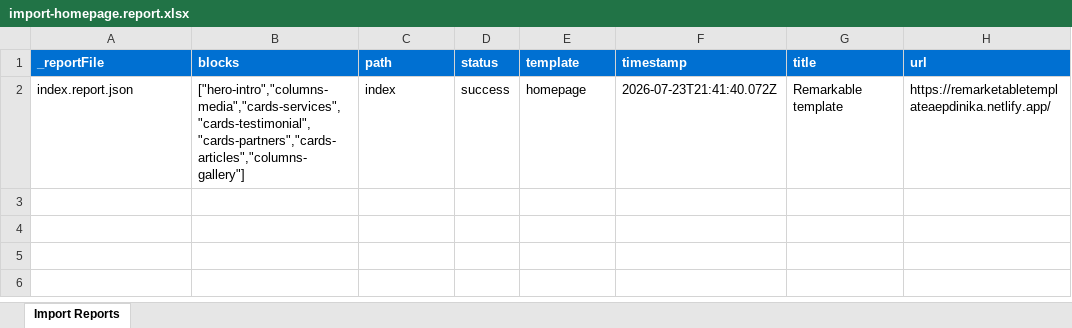
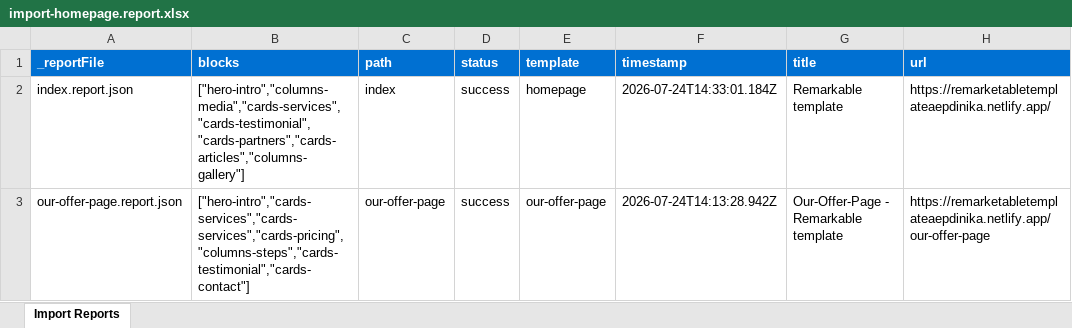
Before and after one commit to Dinika03/dinika-aem-eds-martech-test, an Excel workbook: tools/importer/reports/import-homepage.report.xlsx, sheet Import Reports, drawn as a sheet; values as stored, in another font and other column widths than the file's, no borders; the diff names each change by its address in the sheet, - before the commit and + after, or states it on an @@ line.

Commit message:
Add 6 blocks, update importer
Automated migration updates generated by Experience Modernization Agent.

Changed files (30):
- blocks/cards-contact/cards-contact.css
- blocks/cards-contact/cards-contact.js
- blocks/cards-contact/metadata.json
- blocks/cards-pricing/cards-pricing.css
- blocks/cards-pricing/cards-pricing.js
- blocks/cards-pricing/metadata.json
- blocks/cards-services/metadata.json
- blocks/cards-testimonial/metadata.json
- blocks/columns-steps/columns-steps.css
- blocks/columns-steps/columns-steps.js
- blocks/columns-steps/metadata.json
- blocks/hero-intro/metadata.json
- tools/importer/import-homepage.bundle.js
- tools/importer/import-our-offer-page.bundle.js
- tools/importer/import-our-offer-page.js
- tools/importer/page-templates.json
- tools/importer/parsers/cards-articles.js
- tools/importer/parsers/offer-cards-contact.js
- tools/importer/parsers/offer-cards-pricing.js
- tools/importer/parsers/offer-cards-services.js
- tools/importer/parsers/offer-cards-testimonial.js
- tools/importer/parsers/offer-columns-steps.js
- tools/importer/parsers/offer-hero-intro.js
- tools/importer/reports/import-homepage.report.xlsx
- tools/importer/reports/import-our-offer-page.report.xlsx
- tools/importer/reports/index.report.json
- tools/importer/reports/our-offer-page.report.json
- tools/importer/transformers/offer-page-cleanup.js
- tools/importer/transformers/offer-page-sections.js
- tools/importer/urls-our-offer-page.txt

```diff
--- a/tools/importer/reports/import-homepage.report.xlsx (sheet Import Reports)
+++ b/tools/importer/reports/import-homepage.report.xlsx (sheet Import Reports)
-F2 (timestamp): 2026-07-23T21:41:40.072Z
+F2 (timestamp): 2026-07-24T14:33:01.184Z
+row 3: our-offer-page.report.json | ["hero-intro","cards-services","cards-services","cards-pricing","columns-steps","cards-testimonial","cards-contact"] | our-offer-page | success | our-offer-page | 2026-07-24T14:13:28.942Z | Our-Offer-Page - Remarkable template | https://remarketabletemplateaepdinika.netlify.app/our-offer-page
```
Also changed, not shown: 29 other files.
